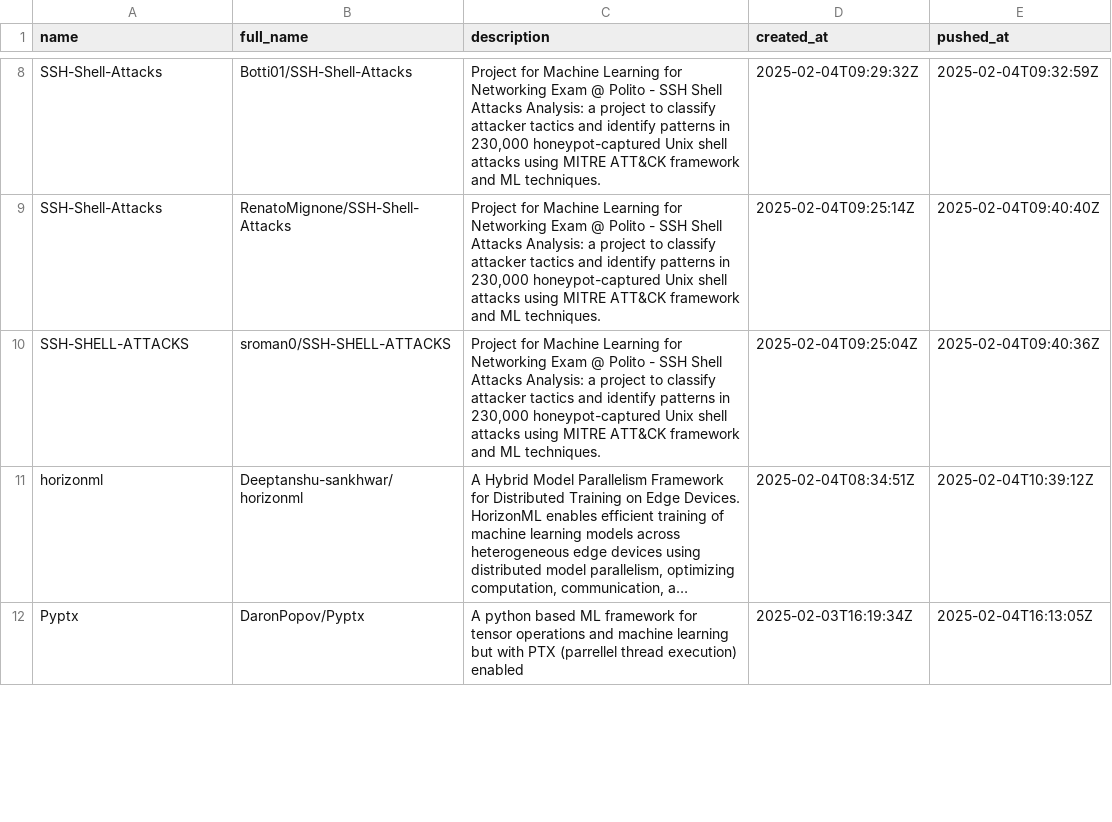
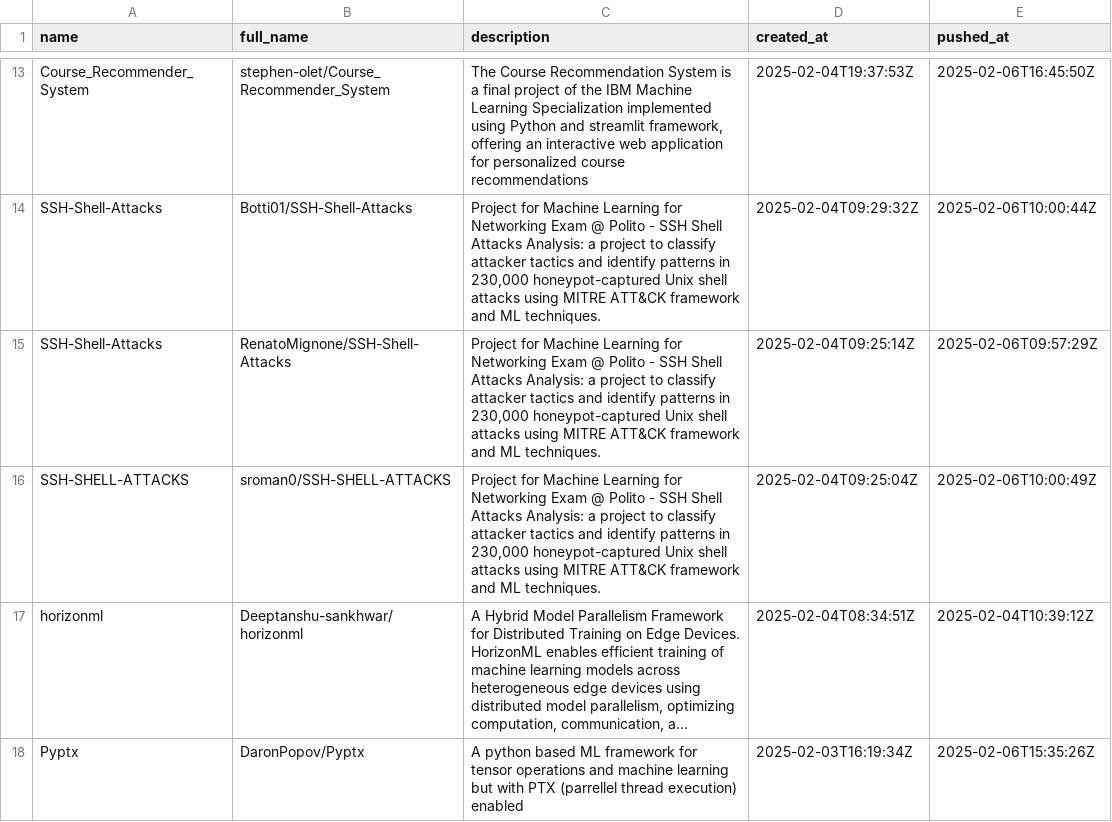
Before and after one commit to ninpnin/days-since-last-ml-framework, a CSV file: data/aggregated_results.csv, drawn as a sheet; only a part is shown, gaps mark what is left out; long unchanged cells end in …; addresses are those after the commit; the diff covers the shown part only; the diff names each change by its address in the sheet, - before the commit and + after, or states it on an @@ line.

```diff
--- a/data/aggregated_results.csv
+++ b/data/aggregated_results.csv
+row 13: Course_Recommender_System | stephen-olet/Course_Recommender_System | The Course Recommendation System is a final project of the IBM Machine Learning Specialization implemented using Python and streamlit framework, offering an interactive web application for personalized course recommendations | 2025-02-04T19:37:53Z | 2025-02-06T16:45:50Z
-E14 (pushed_at): 2025-02-04T09:32:59Z
+E14 (pushed_at): 2025-02-06T10:00:44Z
-E15 (pushed_at): 2025-02-04T09:40:40Z
+E15 (pushed_at): 2025-02-06T09:57:29Z
-E16 (pushed_at): 2025-02-04T09:40:36Z
+E16 (pushed_at): 2025-02-06T10:00:49Z
-E18 (pushed_at): 2025-02-04T16:13:05Z
+E18 (pushed_at): 2025-02-06T15:35:26Z
```
Also changed, not shown: 8 added rows, 9 removed rows and 46 edited cells elsewhere in this file, data/frameworks_sorted.csv, data/sample.csv, 6 other files.
